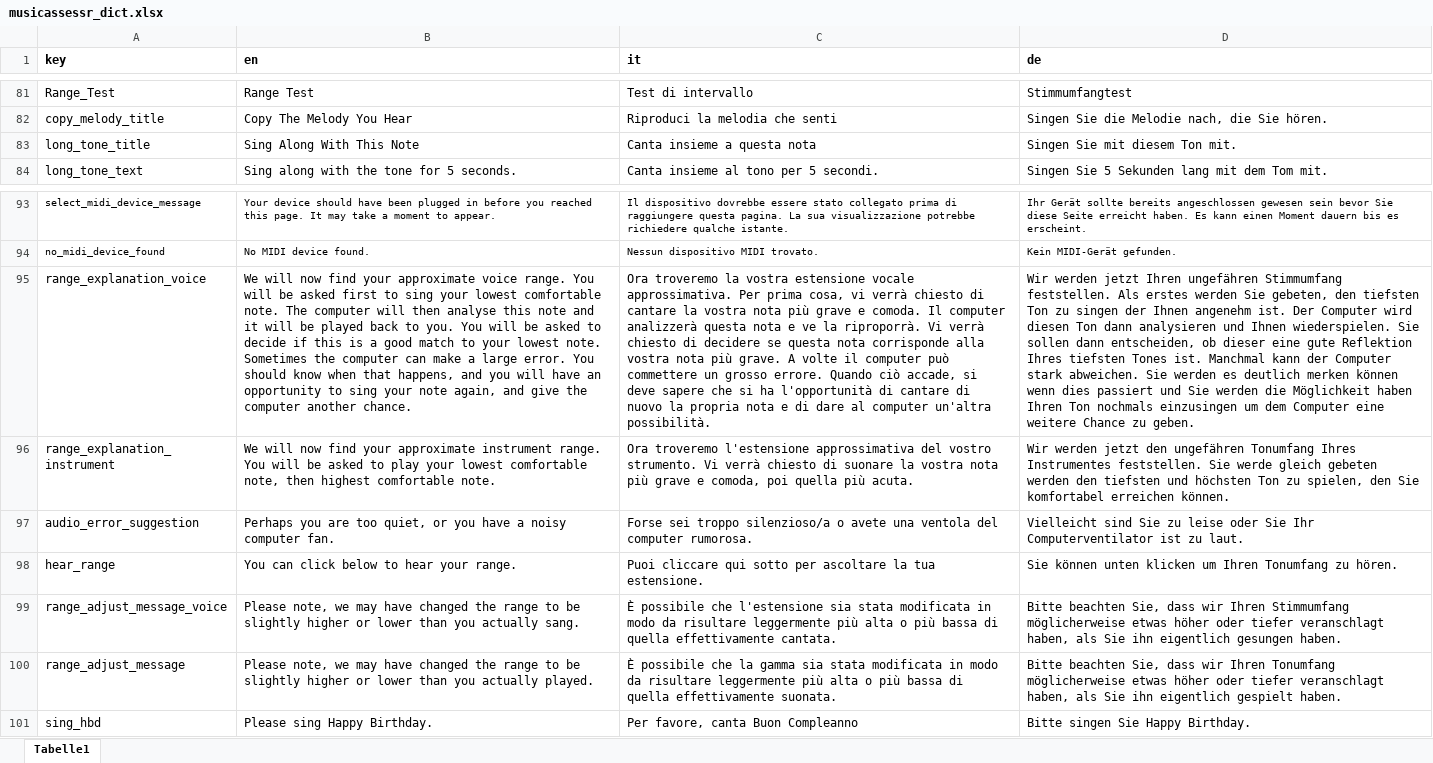
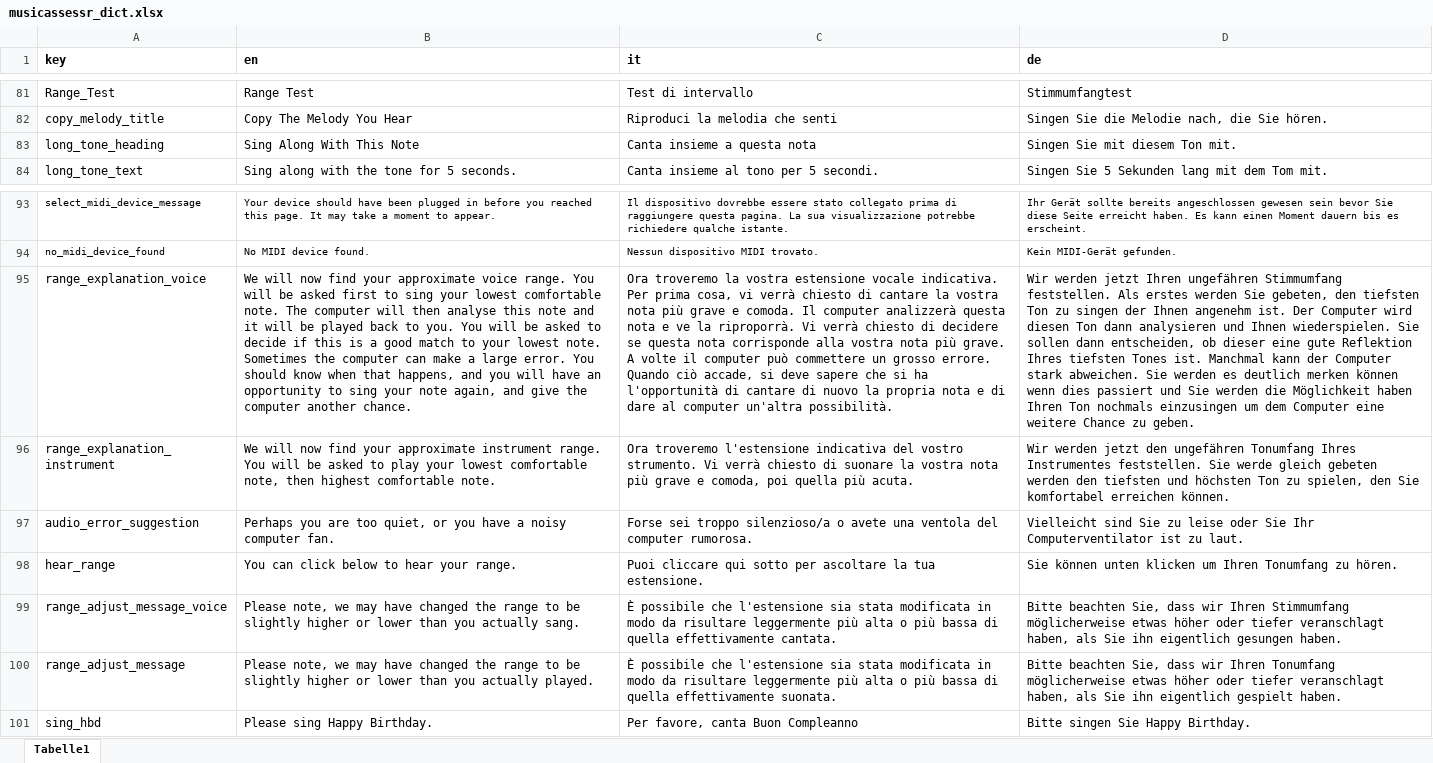
Before and after one commit to sebsilas/musicassessr, an Excel workbook: data-raw/musicassessr_dict.xlsx, sheet Tabelle1, drawn as a sheet; only a part is shown, gaps mark what is left out; values as stored, in another font and other column widths than the file's, no borders; the diff covers the shown part only; the diff names each change by its address in the sheet, - before the commit and + after, or states it on an @@ line.

```diff
--- a/data-raw/musicassessr_dict.xlsx (sheet Tabelle1)
+++ b/data-raw/musicassessr_dict.xlsx (sheet Tabelle1)
-A83 (key): long_tone_title
+A83 (key): long_tone_heading
-C95 (it): …estensione vocale approssimativa. Per prima…
+C95 (it): …estensione vocale indicativa. Per prima…
-C96 (it): …troveremo l'estensione approssimativa del vostro…
+C96 (it): …troveremo l'estensione indicativa del vostro…
-C100 (it): …possibile che la gamma sia stata…
+C100 (it): …possibile che l'estensione sia stata…
```
Also changed, not shown: 1 added row, 5 removed rows and 46 edited cells elsewhere in this sheet, 2 other files.
